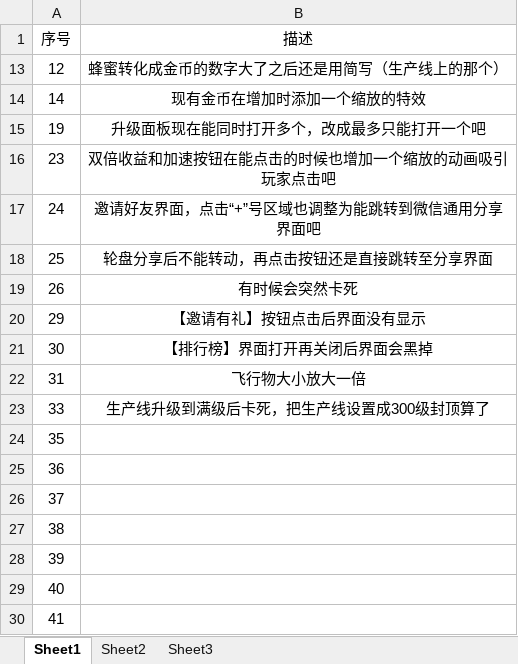
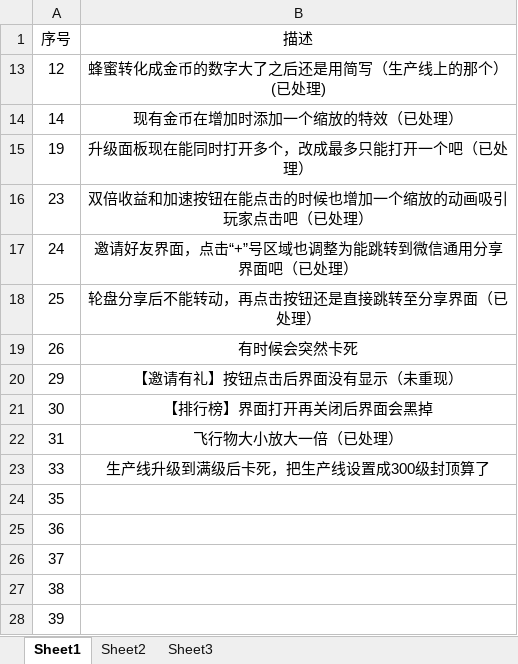
Before and after one commit to hujinping/duopai, an Excel workbook: Bees/蜜蜂来了Demo版优化及Bug记录.xlsx, sheet Sheet1, drawn as a sheet; only a part is shown; the shorter side is filled out with more unchanged rows; values as stored, in another font and other column widths than the file's, no borders; the diff names each change by its address in the sheet, - before the commit and + after, or states it on an @@ line.

```diff
--- a/Bees/蜜蜂来了Demo版优化及Bug记录.xlsx (sheet Sheet1)
+++ b/Bees/蜜蜂来了Demo版优化及Bug记录.xlsx (sheet Sheet1)
-B13 (描述): 蜂蜜转化成金币的数字大了之后还是用简写（生产线上的那个）
+B13 (描述): 蜂蜜转化成金币的数字大了之后还是用简写（生产线上的那个）(已处理)
-B14 (描述): 现有金币在增加时添加一个缩放的特效
+B14 (描述): 现有金币在增加时添加一个缩放的特效（已处理）
-B15 (描述): 升级面板现在能同时打开多个，改成最多只能打开一个吧
+B15 (描述): 升级面板现在能同时打开多个，改成最多只能打开一个吧（已处理）
-B16 (描述): 双倍收益和加速按钮在能点击的时候也增加一个缩放的动画吸引玩家点击吧
+B16 (描述): 双倍收益和加速按钮在能点击的时候也增加一个缩放的动画吸引玩家点击吧（已处理）
-B17 (描述): 邀请好友界面，点击“+”号区域也调整为能跳转到微信通用分享界面吧
+B17 (描述): 邀请好友界面，点击“+”号区域也调整为能跳转到微信通用分享界面吧（已处理）
-B18 (描述): 轮盘分享后不能转动，再点击按钮还是直接跳转至分享界面
+B18 (描述): 轮盘分享后不能转动，再点击按钮还是直接跳转至分享界面（已处理）
-B20 (描述): 【邀请有礼】按钮点击后界面没有显示
+B20 (描述): 【邀请有礼】按钮点击后界面没有显示（未重现）
-B22 (描述): 飞行物大小放大一倍
+B22 (描述): 飞行物大小放大一倍（已处理）
```
Also changed, not shown: 7 other files.
